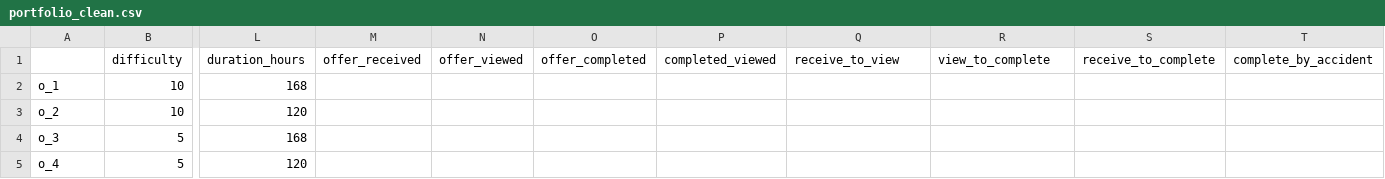
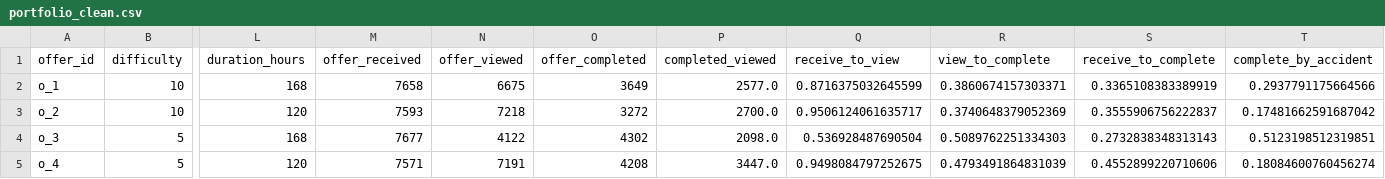
Before and after one commit to rbuerki/segmentation-challenge-starbucks, a CSV file: data/processed/portfolio_clean.csv, drawn as a sheet; only a part is shown, gaps mark what is left out; the diff covers the shown part only; the diff names each change by its address in the sheet, - before the commit and + after, or states it on an @@ line.

```diff
--- a/data/processed/portfolio_clean.csv
+++ b/data/processed/portfolio_clean.csv
-A1: (empty)
+A1: offer_id
-M2 (offer_received): (empty)
+M2 (offer_received): 7658
-N2 (offer_viewed): (empty)
+N2 (offer_viewed): 6675
-O2 (offer_completed): (empty)
+O2 (offer_completed): 3649
-P2 (completed_viewed): (empty)
+P2 (completed_viewed): 2577.0
-Q2 (receive_to_view): (empty)
+Q2 (receive_to_view): 0.8716375032645599
-R2 (view_to_complete): (empty)
+R2 (view_to_complete): 0.3860674157303371
-S2 (receive_to_complete): (empty)
+S2 (receive_to_complete): 0.3365108383389919
-T2 (complete_by_accident): (empty)
+T2 (complete_by_accident): 0.2937791175664566
-M3 (offer_received): (empty)
+M3 (offer_received): 7593
-N3 (offer_viewed): (empty)
+N3 (offer_viewed): 7218
-O3 (offer_completed): (empty)
+O3 (offer_completed): 3272
-P3 (completed_viewed): (empty)
+P3 (completed_viewed): 2700.0
-Q3 (receive_to_view): (empty)
+Q3 (receive_to_view): 0.9506124061635717
-R3 (view_to_complete): (empty)
+R3 (view_to_complete): 0.3740648379052369
-S3 (receive_to_complete): (empty)
+S3 (receive_to_complete): 0.3555906756222837
-T3 (complete_by_accident): (empty)
+T3 (complete_by_accident): 0.17481662591687042
-M4 (offer_received): (empty)
+M4 (offer_received): 7677
-N4 (offer_viewed): (empty)
+N4 (offer_viewed): 4122
-O4 (offer_completed): (empty)
+O4 (offer_completed): 4302
-P4 (completed_viewed): (empty)
+P4 (completed_viewed): 2098.0
-Q4 (receive_to_view): (empty)
+Q4 (receive_to_view): 0.536928487690504
-R4 (view_to_complete): (empty)
+R4 (view_to_complete): 0.5089762251334303
-S4 (receive_to_complete): (empty)
+S4 (receive_to_complete): 0.2732838348313143
-T4 (complete_by_accident): (empty)
+T4 (complete_by_accident): 0.5123198512319851
-M5 (offer_received): (empty)
+M5 (offer_received): 7571
-N5 (offer_viewed): (empty)
+N5 (offer_viewed): 7191
-O5 (offer_completed): (empty)
+O5 (offer_completed): 4208
-P5 (completed_viewed): (empty)
+P5 (completed_viewed): 3447.0
-Q5 (receive_to_view): (empty)
+Q5 (receive_to_view): 0.9498084797252675
-R5 (view_to_complete): (empty)
+R5 (view_to_complete): 0.4793491864831039
-S5 (receive_to_complete): (empty)
+S5 (receive_to_complete): 0.4552899220710606
-T5 (complete_by_accident): (empty)
+T5 (complete_by_accident): 0.18084600760456274
```
Also changed, not shown: 46 edited cells elsewhere in this file, 3 other files.
